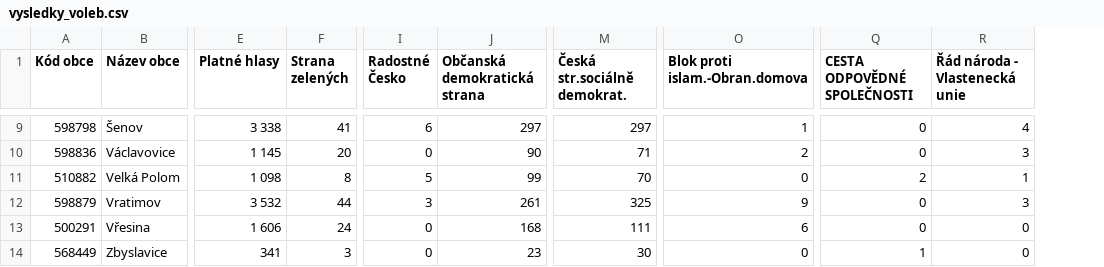
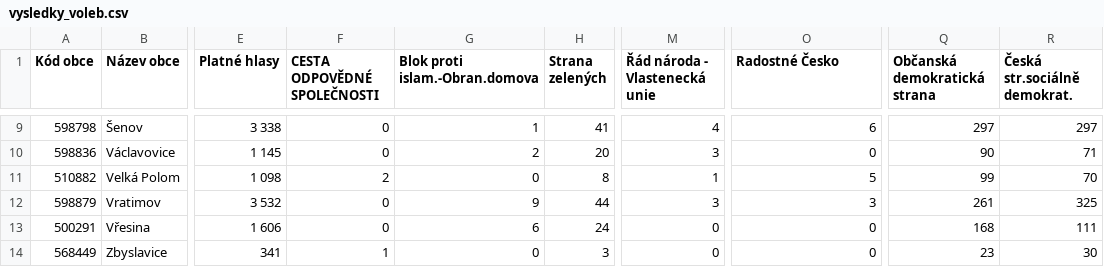
Before and after one commit to faradaymartin/PY_projekt_3, a CSV file: vysledky_voleb.csv, drawn as a sheet; only a part is shown, gaps mark what is left out; removed rows and columns are numbered as before the commit, all else as after; the diff covers the shown part only; the diff names each change by its address in the sheet, - before the commit and + after, or states it on an @@ line.

```diff
--- a/vysledky_voleb.csv
+++ b/vysledky_voleb.csv
+column F (CESTA ODPOVĚDNÉ SPOLEČNOSTI), rows 9-14: 0 | 0 | 2 | 0 | 0 | 1
+column G (Blok proti islam.-Obran.domova), rows 9-14: 1 | 2 | 0 | 9 | 6 | 0
-column I (Radostné Česko), rows 9-14: 6 | 0 | 5 | 3 | 0 | 0
-column J (Občanská demokratická strana), rows 9-14: 297 | 90 | 99 | 261 | 168 | 23
-M1: Česká str.sociálně demokrat.
+M1: Řád národa - Vlastenecká unie
-O1: Blok proti islam.-Obran.domova
+O1: Radostné Česko
-Q1: CESTA ODPOVĚDNÉ SPOLEČNOSTI
+Q1: Občanská demokratická strana
-R1: Řád národa - Vlastenecká unie
+R1: Česká str.sociálně demokrat.
-M9 (Řád národa - Vlastenecká unie): 297
+M9 (Řád národa - Vlastenecká unie): 4
-O9 (Radostné Česko): 1
+O9 (Radostné Česko): 6
-Q9 (Občanská demokratická strana): 0
+Q9 (Občanská demokratická strana): 297
-R9 (Česká str.sociálně demokrat.): 4
+R9 (Česká str.sociálně demokrat.): 297
-M10 (Řád národa - Vlastenecká unie): 71
+M10 (Řád národa - Vlastenecká unie): 3
-O10 (Radostné Česko): 2
+O10 (Radostné Česko): 0
-Q10 (Občanská demokratická strana): 0
+Q10 (Občanská demokratická strana): 90
-R10 (Česká str.sociálně demokrat.): 3
+R10 (Česká str.sociálně demokrat.): 71
-M11 (Řád národa - Vlastenecká unie): 70
+M11 (Řád národa - Vlastenecká unie): 1
-O11 (Radostné Česko): 0
+O11 (Radostné Česko): 5
-Q11 (Občanská demokratická strana): 2
+Q11 (Občanská demokratická strana): 99
-R11 (Česká str.sociálně demokrat.): 1
+R11 (Česká str.sociálně demokrat.): 70
-M12 (Řád národa - Vlastenecká unie): 325
+M12 (Řád národa - Vlastenecká unie): 3
-O12 (Radostné Česko): 9
+O12 (Radostné Česko): 3
-Q12 (Občanská demokratická strana): 0
+Q12 (Občanská demokratická strana): 261
-R12 (Česká str.sociálně demokrat.): 3
+R12 (Česká str.sociálně demokrat.): 325
-M13 (Řád národa - Vlastenecká unie): 111
+M13 (Řád národa - Vlastenecká unie): 0
-O13 (Radostné Česko): 6
+O13 (Radostné Česko): 0
-Q13 (Občanská demokratická strana): 0
+Q13 (Občanská demokratická strana): 168
-R13 (Česká str.sociálně demokrat.): 0
+R13 (Česká str.sociálně demokrat.): 111
-M14 (Řád národa - Vlastenecká unie): 30
+M14 (Řád národa - Vlastenecká unie): 0
-Q14 (Občanská demokratická strana): 1
+Q14 (Občanská demokratická strana): 23
-R14 (Česká str.sociálně demokrat.): 0
+R14 (Česká str.sociálně demokrat.): 30
```
Also changed, not shown: 27 edited cells elsewhere in this file, 1 other file.
